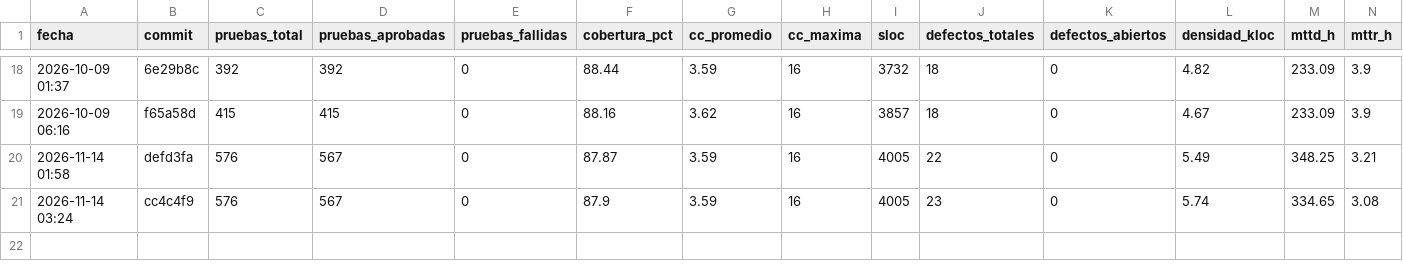
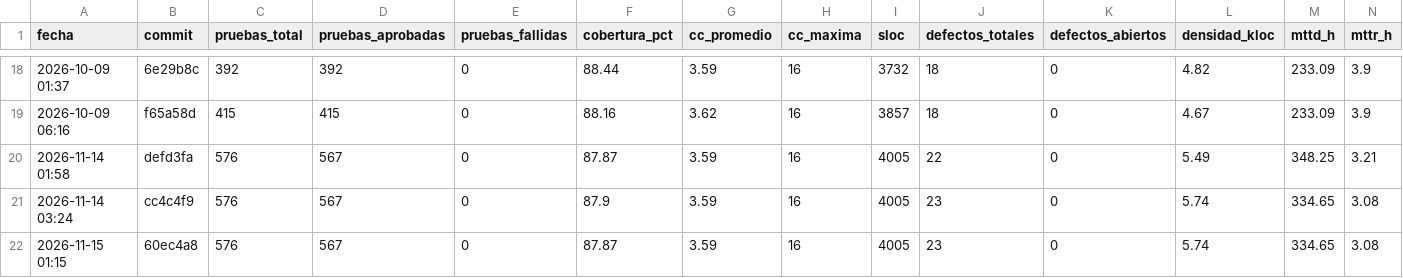
Before and after one commit to Favelalvara01/azmuth-devops, a CSV file: metricas/resultados/historial.csv, drawn as a sheet; only a part is shown, gaps mark what is left out; rows hold the shown columns only; the diff names each change by its address in the sheet, - before the commit and + after, or states it on an @@ line.

```diff
--- a/metricas/resultados/historial.csv
+++ b/metricas/resultados/historial.csv
+row 22: 2026-11-15 01:15 | 60ec4a8 | 576 | 567 | 0 | 87.87 | 3.59 | 16 | 4005 | 23 | 0 | 5.74 | 334.65 | 3.08
```
Also changed, not shown: 6 other files.
